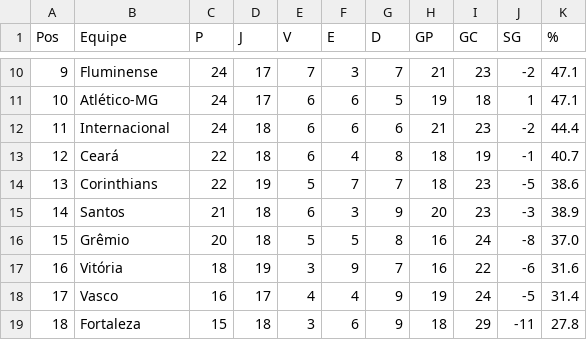
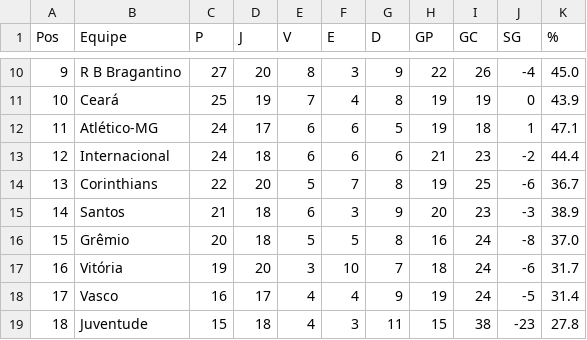
Before and after one commit to tlvzz/BR2025, a CSV file: dados/classificacao.csv, drawn as a sheet; only a part is shown, gaps mark what is left out; the diff covers the shown part only.

```diff
--- a/dados/classificacao.csv
+++ b/dados/classificacao.csv
@@ -10,10 +10,10 @@ Pos,Equipe,P,J,V,E,D,GP,GC,SG,%
-9,Fluminense,24,17,7,3,7,21,23,-2,47.1
-10,Atlético-MG,24,17,6,6,5,19,18,1,47.1
-11,Internacional,24,18,6,6,6,21,23,-2,44.4
-12,Ceará,22,18,6,4,8,18,19,-1,40.7
-13,Corinthians,22,19,5,7,7,18,23,-5,38.6
+9,R B Bragantino,27,20,8,3,9,22,26,-4,45.0
+10,Ceará,25,19,7,4,8,19,19,0,43.9
+11,Atlético-MG,24,17,6,6,5,19,18,1,47.1
+12,Internacional,24,18,6,6,6,21,23,-2,44.4
+13,Corinthians,22,20,5,7,8,19,25,-6,36.7
 14,Santos,21,18,6,3,9,20,23,-3,38.9
 15,Grêmio,20,18,5,5,8,16,24,-8,37.0
-16,Vitória,18,19,3,9,7,16,22,-6,31.6
+16,Vitória,19,20,3,10,7,18,24,-6,31.7
 17,Vasco,16,17,4,4,9,19,24,-5,31.4
-18,Fortaleza,15,18,3,6,9,18,29,-11,27.8
+18,Juventude,15,18,4,3,11,15,38,-23,27.8
```
Also changed, not shown: 46 edited cells elsewhere in this file.
